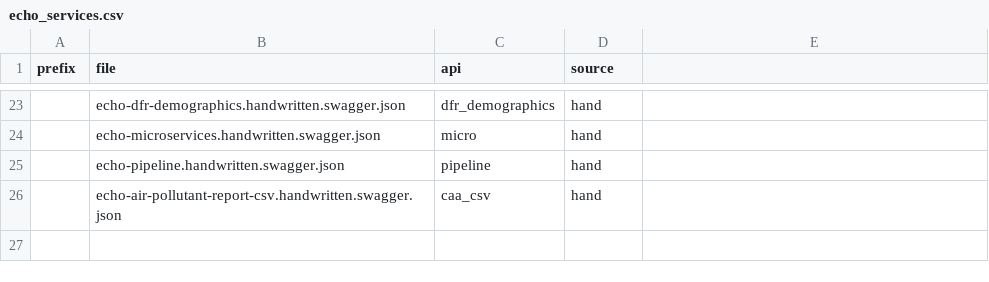
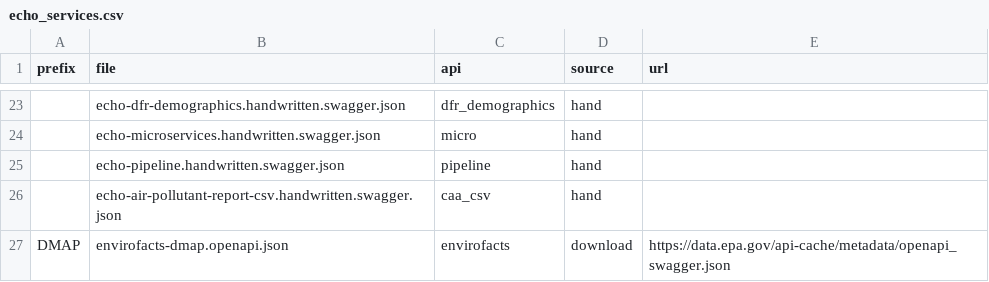
Before and after one commit to seanthimons/epaechoverse, a CSV file: dev/echo_services.csv, drawn as a sheet; only a part is shown, gaps mark what is left out; the diff names each change by its address in the sheet, - before the commit and + after, or states it on an @@ line.

Commit message:
feat(envirofacts): add SDWIS client support
- Add Envirofacts SDWIS endpoints, request helpers, and generated documentation
- Add schema harvesting and client regeneration workflows

```diff
--- a/dev/echo_services.csv
+++ b/dev/echo_services.csv
-E1: (empty)
+E1: url
+row 27: DMAP | envirofacts-dmap.openapi.json | envirofacts | download | https://data.epa.gov/api-cache/metadata/openapi_swagger.json
```
Also changed, not shown: 42 other files.
